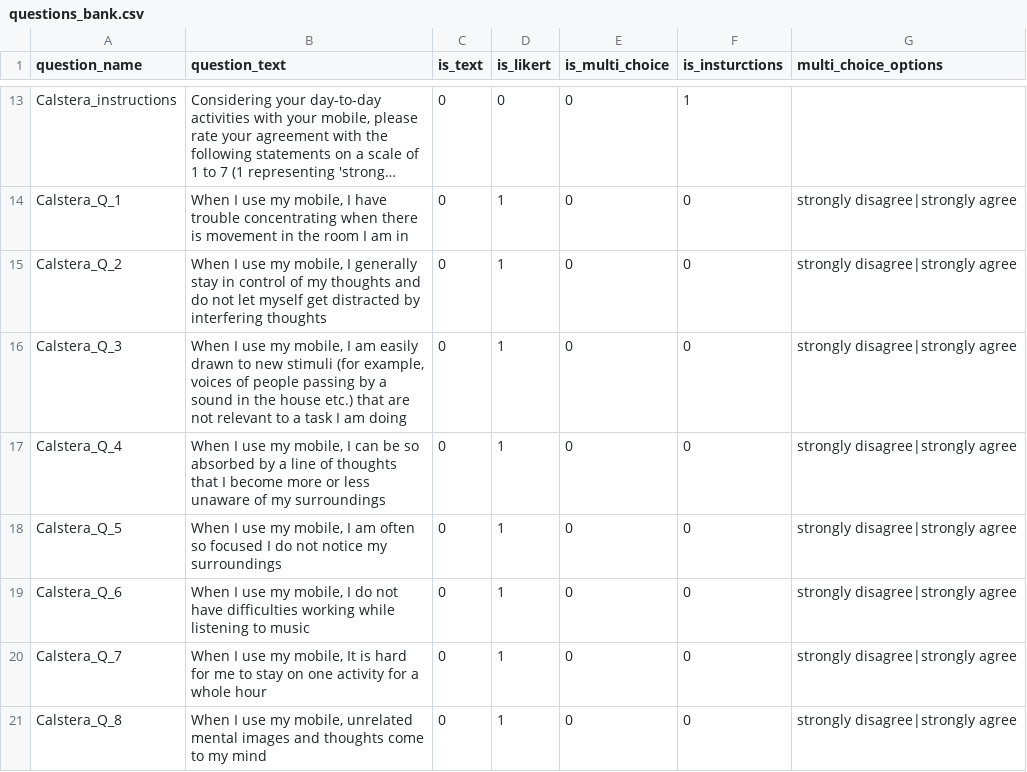
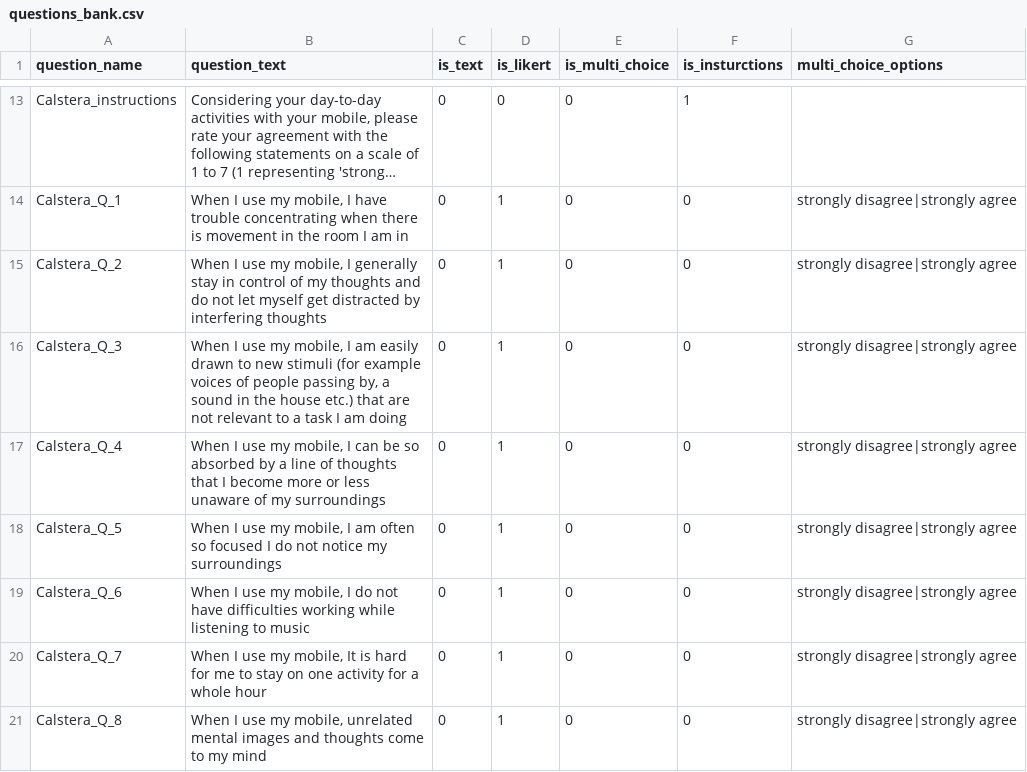
Before and after one commit to ProfNaama/digit_span_b, a CSV file: experiment_configuration/questions_bank.csv, drawn as a sheet; only a part is shown, gaps mark what is left out; long unchanged cells end in ….

Commit message:
editing qs

```diff
--- a/experiment_configuration/questions_bank.csv
+++ b/experiment_configuration/questions_bank.csv
@@ -15,3 +15,3 @@ Calstera_Q_1,"When I use my mobile, I have trouble concentrating when there is m
 Calstera_Q_2,"When I use my mobile, I generally stay in control of my thoughts and do not let myself get distracted by interfering thoughts",0,1,0,0,strongly disagree|strongly agree
-Calstera_Q_3,"When I use my mobile, I am easily drawn to new stimuli (for example, voices of people passing by a sound in the house etc.) that are not relevant to a task I am doing",0,1,0,0,strongly disagree|strongly agree
+Calstera_Q_3,"When I use my mobile, I am easily drawn to new stimuli (for example voices of people passing by, a sound in the house etc.) that are not relevant to a task I am doing",0,1,0,0,strongly disagree|strongly agree
 Calstera_Q_4,"When I use my mobile, I can be so absorbed by a line of thoughts that I become more or less unaware of my surroundings",0,1,0,0,strongly disagree|strongly agree
```
